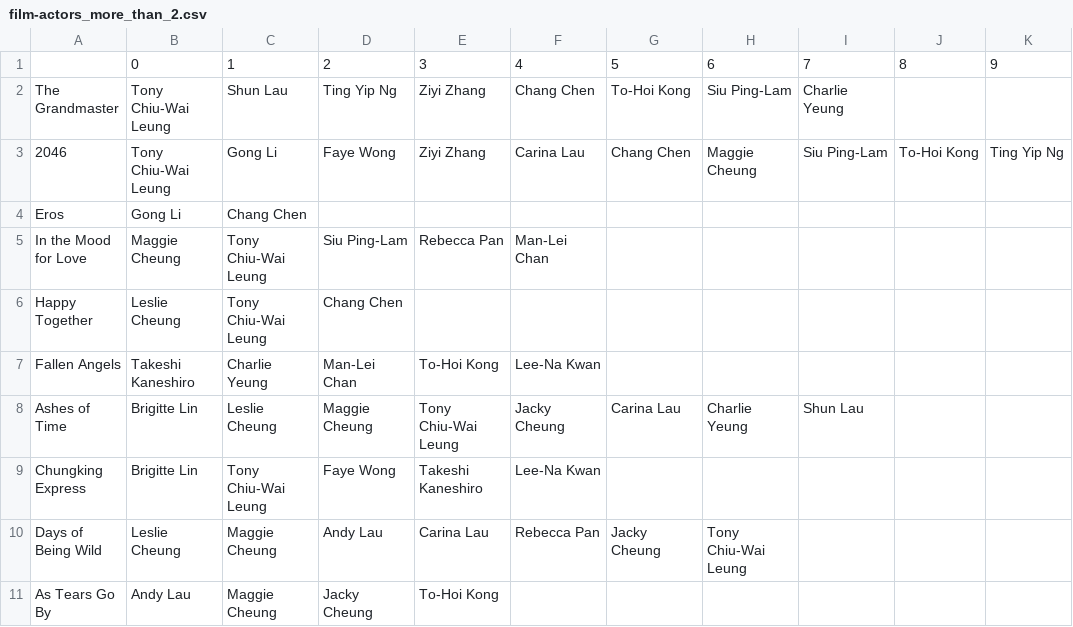
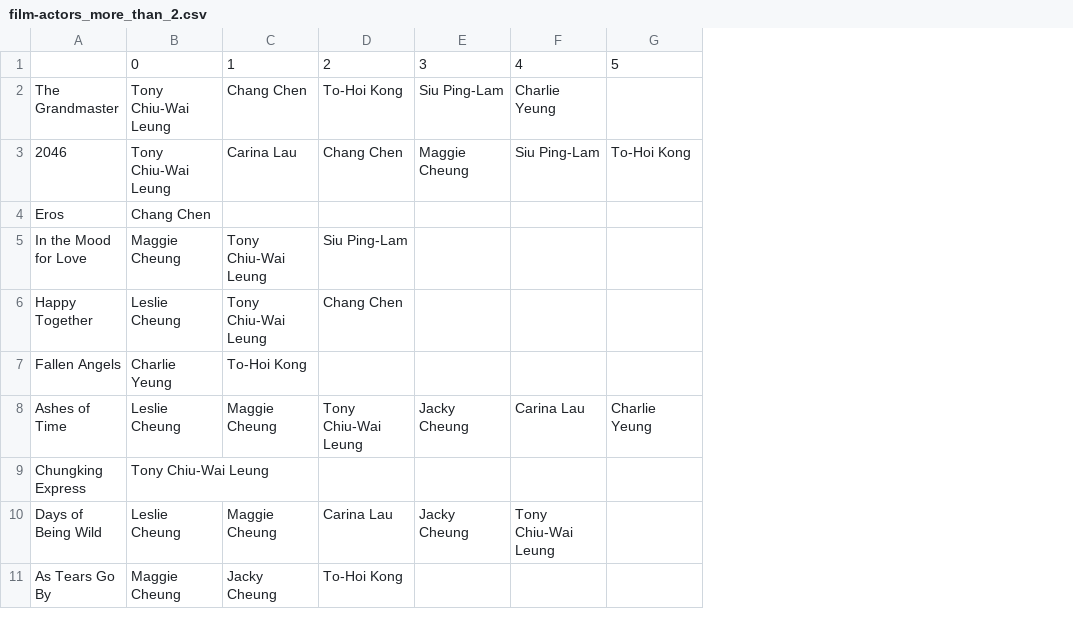
Before and after one commit to liangtrevor/wkw-visualization, a CSV file: film-actors_more_than_2.csv, drawn as a sheet; removed rows and columns are numbered as before the commit, all else as after; the diff names each change by its address in the sheet, - before the commit and + after, or states it on an @@ line.

Commit message:
fixed list error in filter0.py

```diff
--- a/film-actors_more_than_2.csv
+++ b/film-actors_more_than_2.csv
+column D, rows 1-11: 2 | To-Hoi Kong | Chang Chen |  | Siu Ping-Lam | Chang Chen |  | Tony Chiu-Wai Leung |  | Carina Lau | To-Hoi Kong
-column E, rows 1-11: 3 | Ziyi Zhang | Ziyi Zhang |  | Rebecca Pan |  | To-Hoi Kong | Tony Chiu-Wai Leung | Takeshi Kaneshiro | Carina Lau | To-Hoi Kong
-column H, rows 1-10: 6 | Siu Ping-Lam | Maggie Cheung |  |  |  |  | Charlie Yeung |  | Tony Chiu-Wai Leung
-column I, rows 1-8: 7 | Charlie Yeung | Siu Ping-Lam |  |  |  |  | Shun Lau
-column J, rows 1-3: 8 |  | To-Hoi Kong
-column K, rows 1-3: 9 |  | Ting Yip Ng
-E1: 2
+E1: 3
-C2: Shun Lau
+C2: Chang Chen
-E2: Ting Yip Ng
+E2: Siu Ping-Lam
-F2: Chang Chen
+F2: Charlie Yeung
-G2: To-Hoi Kong
+G2: (empty)
-C3: Gong Li
+C3: Carina Lau
-E3: Faye Wong
+E3: Maggie Cheung
-F3: Carina Lau
+F3: Siu Ping-Lam
-G3: Chang Chen
+G3: To-Hoi Kong
-B4: Gong Li
+B4: Chang Chen
-C4: Chang Chen
+C4: (empty)
-E5: Siu Ping-Lam
+E5: (empty)
-F5: Man-Lei Chan
+F5: (empty)
-E6: Chang Chen
+E6: (empty)
-B7: Takeshi Kaneshiro
+B7: Charlie Yeung
-C7: Charlie Yeung
+C7: To-Hoi Kong
-E7: Man-Lei Chan
+E7: (empty)
-F7: Lee-Na Kwan
+F7: (empty)
-B8: Brigitte Lin
+B8: Leslie Cheung
-C8: Leslie Cheung
+C8: Maggie Cheung
-E8: Maggie Cheung
+E8: Jacky Cheung
-F8: Jacky Cheung
+F8: Carina Lau
-G8: Carina Lau
+G8: Charlie Yeung
-B9: Brigitte Lin
+B9: Tony Chiu-Wai Leung
-C9: Tony Chiu-Wai Leung
+C9: (empty)
-E9: Faye Wong
+E9: (empty)
-F9: Lee-Na Kwan
+F9: (empty)
-E10: Andy Lau
+E10: Jacky Cheung
-F10: Rebecca Pan
+F10: Tony Chiu-Wai Leung
-G10: Jacky Cheung
+G10: (empty)
-B11: Andy Lau
+B11: Maggie Cheung
-C11: Maggie Cheung
+C11: Jacky Cheung
-E11: Jacky Cheung
+E11: (empty)
```
Also changed, not shown: actors_two_or_more.csv, film-actors_two_or_more.csv, 2 other files.
